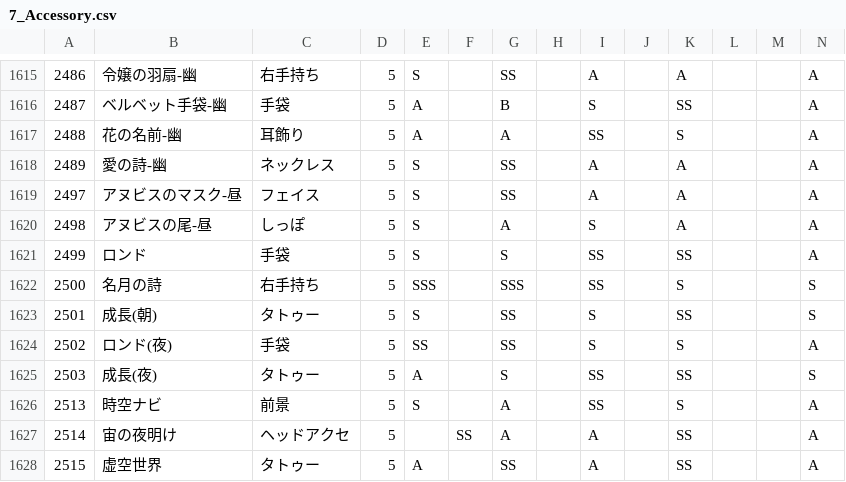
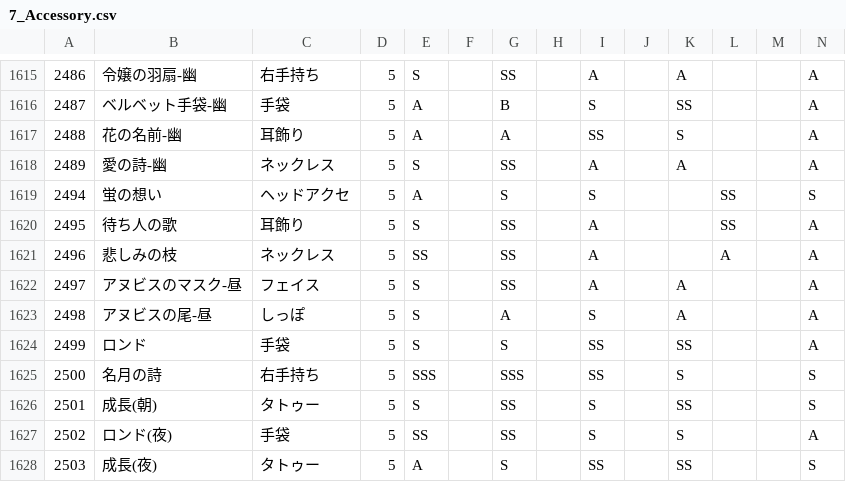
Before and after one commit to ShTair/MiracleNikkiData, a CSV file: Items/7_Accessory.csv, drawn as a sheet; only a part is shown, gaps mark what is left out; the shorter side is filled out with more unchanged rows; rows hold the shown columns only; the diff names each change by its address in the sheet, - before the commit and + after, or states it on an @@ line.

```diff
--- a/Items/7_Accessory.csv
+++ b/Items/7_Accessory.csv
+row 1619: 2494 | 蛍の想い | ヘッドアクセ | 5 | A |  | S |  | S |  |  | SS |  | S
+row 1620: 2495 | 待ち人の歌 | 耳飾り | 5 | S |  | SS |  | A |  |  | SS |  | A
+row 1621: 2496 | 悲しみの枝 | ネックレス | 5 | SS |  | SS |  | A |  |  | A |  | A
```
Also changed, not shown: Items/0_Hairstyle.csv, Items/1_Dress.csv, 1 other file.
